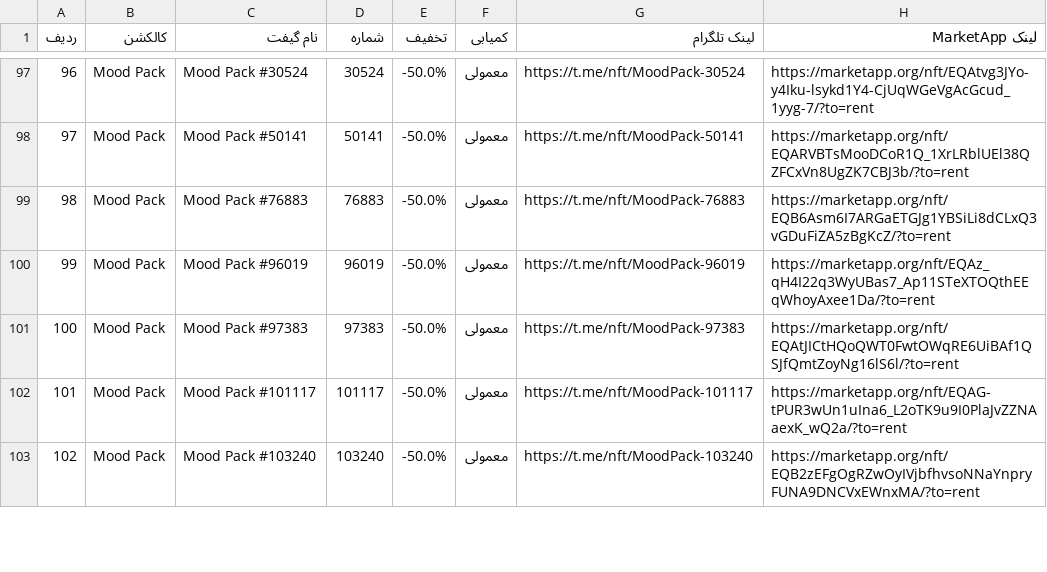
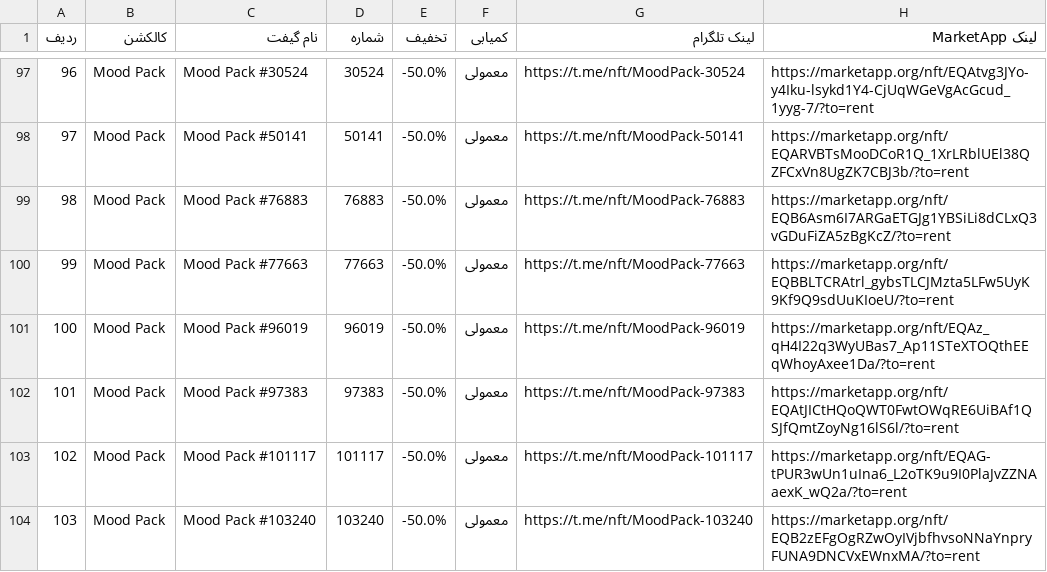
Before and after one commit to Zanjania0/market-deal-bot, a CSV file: discounts.csv, drawn as a sheet; only a part is shown, gaps mark what is left out; the diff covers the shown part only; the diff names each change by its address in the sheet, - before the commit and + after, or states it on an @@ line.

```diff
--- a/discounts.csv
+++ b/discounts.csv
@@ column A (ردیف) renumbered between rows 26 and 148 @@
+row 100: 99 | Mood Pack | Mood Pack #77663 | 77663 | -50.0% | معمولی | https://t.me/nft/MoodPack-77663 | https://marketapp.org/nft/EQBBLTCRAtrl_gybsTLCJMzta5LFw5UyK9Kf9Q9sdUuKIoeU/?to=rent
```
Also changed, not shown: 3 added rows and 4 removed rows elsewhere in this file, 2 other files.
